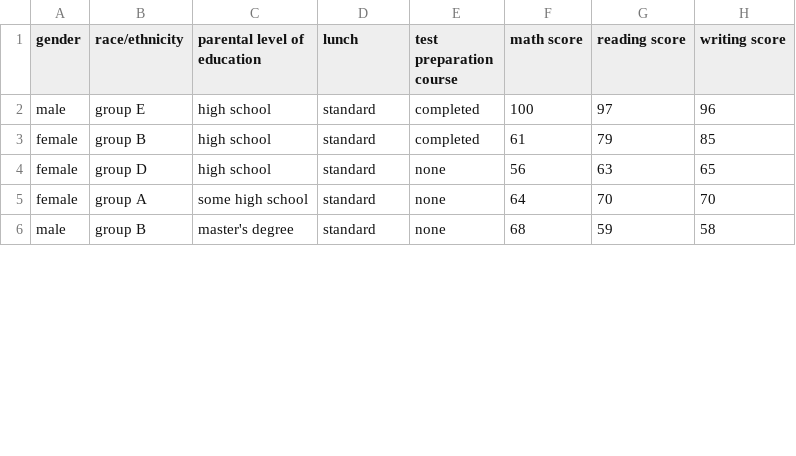
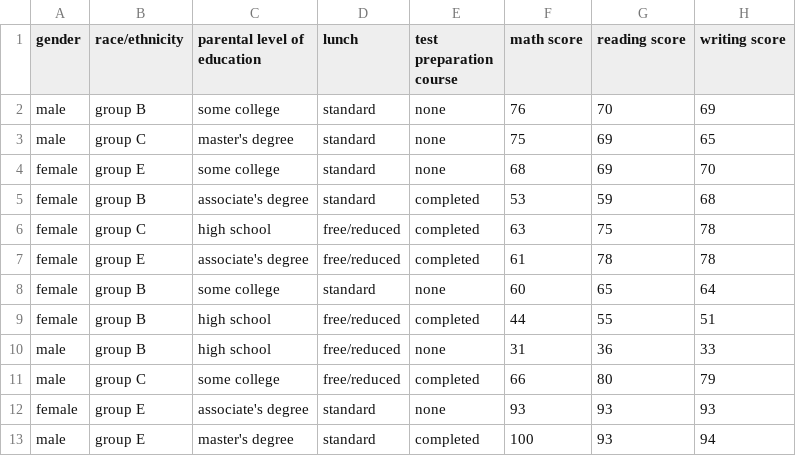
Before and after one commit to nabefuta220/SA-lab1, a CSV file: output/IE.csv, drawn as a sheet; only a part is shown; the diff covers the shown part only.

```diff
--- a/output/IE.csv
+++ b/output/IE.csv
@@ -1,6 +1,13 @@
 gender,race/ethnicity,parental level of education,lunch,test preparation course,math score,reading score,writing score
-male,group E,high school,standard,completed,100,97,96
-female,group B,high school,standard,completed,61,79,85
-female,group D,high school,standard,none,56,63,65
-female,group A,some high school,standard,none,64,70,70
-male,group B,master's degree,standard,none,68,59,58
+male,group B,some college,standard,none,76,70,69
+male,group C,master's degree,standard,none,75,69,65
+female,group E,some college,standard,none,68,69,70
+female,group B,associate's degree,standard,completed,53,59,68
+female,group C,high school,free/reduced,completed,63,75,78
+female,group E,associate's degree,free/reduced,completed,61,78,78
+female,group B,some college,standard,none,60,65,64
+female,group B,high school,free/reduced,completed,44,55,51
+male,group B,high school,free/reduced,none,31,36,33
+male,group C,some college,free/reduced,completed,66,80,79
+female,group E,associate's degree,standard,none,93,93,93
+male,group E,master's degree,standard,completed,100,93,94
```
Also changed, not shown: 1 added row, 8 removed rows and 28 edited cells elsewhere in this file, output/CLT/sample_0.csv, output/data.csv, 10 other files.
